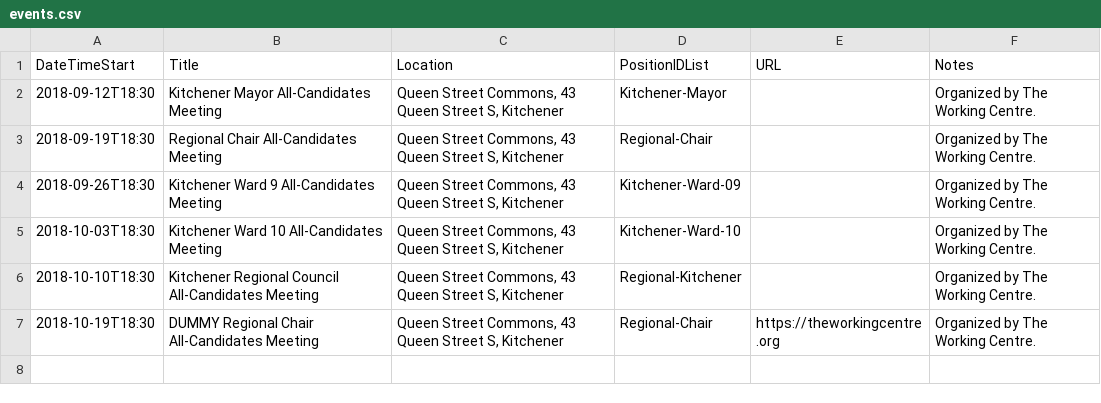
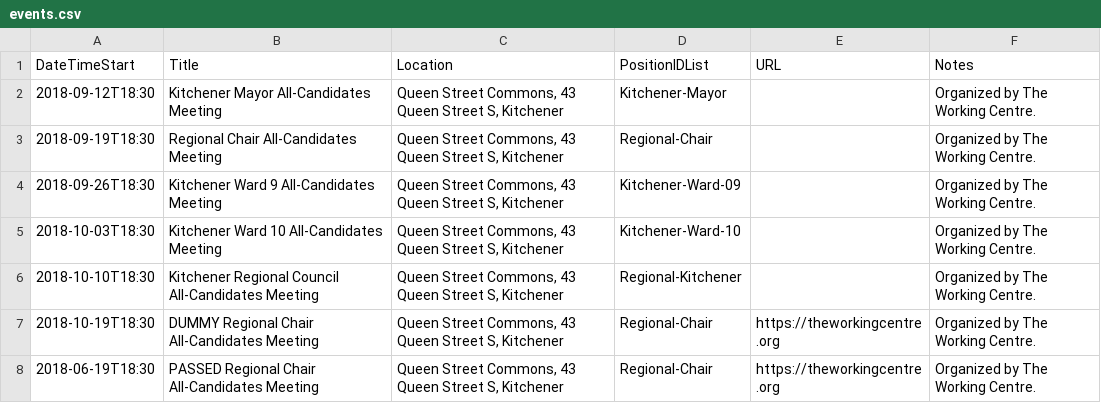
Before and after one commit to CivicTechWR/WRvotes, a CSV file: docs/_data/sync/events.csv, drawn as a sheet; the diff names each change by its address in the sheet, - before the commit and + after, or states it on an @@ line.

Commit message:
Add event in the past, to screw things up.

```diff
--- a/docs/_data/sync/events.csv
+++ b/docs/_data/sync/events.csv
+row 8: 2018-06-19T18:30 | PASSED Regional Chair All-Candidates Meeting | Queen Street Commons, 43 Queen Street S, Kitchener | Regional-Chair | https://theworkingcentre.org | Organized by The Working Centre.
```
